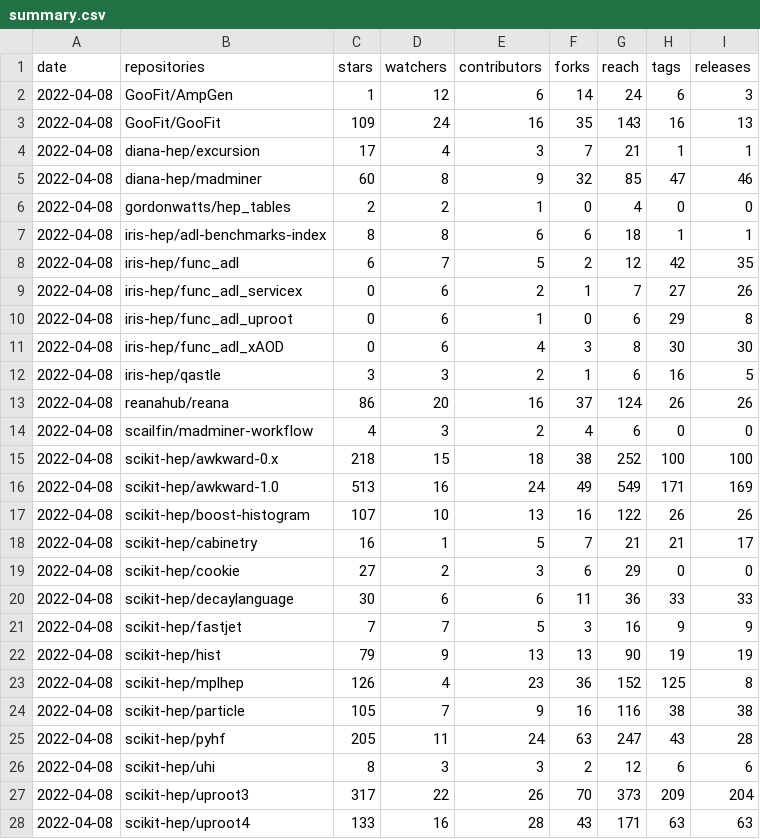
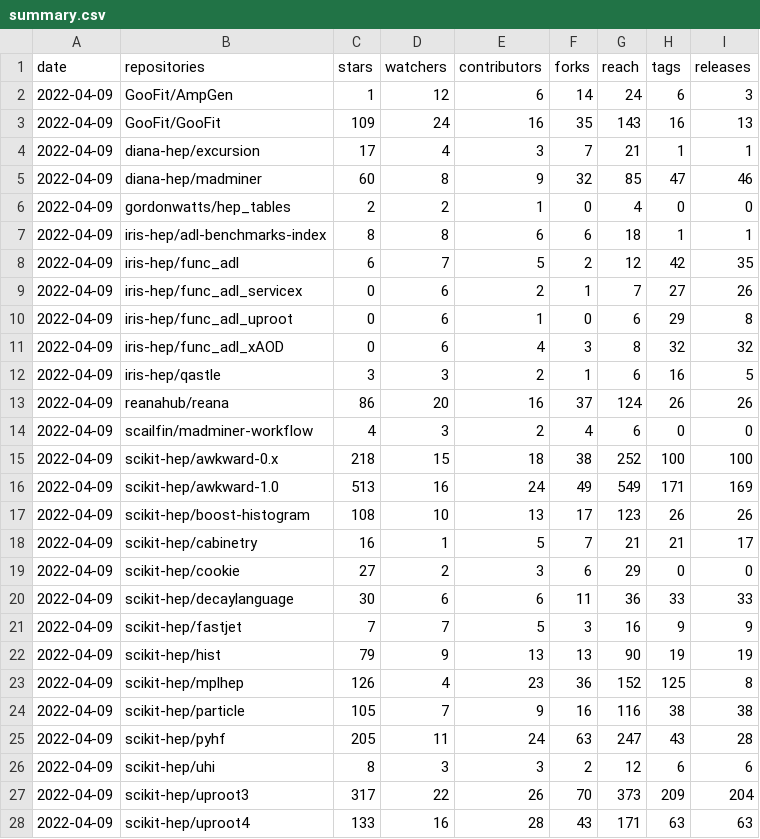
Before and after one commit to iris-hep/analysis-community-summary, a CSV file: summary.csv, drawn as a sheet; only a part is shown; the diff covers the shown part only.

```diff
--- a/summary.csv
+++ b/summary.csv
@@ -1,28 +1,28 @@
 date,repositories,stars,watchers,contributors,forks,reach,tags,releases
-2022-04-08,GooFit/AmpGen,1,12,6,14,24,6,3
-2022-04-08,GooFit/GooFit,109,24,16,35,143,16,13
-2022-04-08,diana-hep/excursion,17,4,3,7,21,1,1
-2022-04-08,diana-hep/madminer,60,8,9,32,85,47,46
-2022-04-08,gordonwatts/hep_tables,2,2,1,0,4,0,0
-2022-04-08,iris-hep/adl-benchmarks-index,8,8,6,6,18,1,1
-2022-04-08,iris-hep/func_adl,6,7,5,2,12,42,35
-2022-04-08,iris-hep/func_adl_servicex,0,6,2,1,7,27,26
-2022-04-08,iris-hep/func_adl_uproot,0,6,1,0,6,29,8
-2022-04-08,iris-hep/func_adl_xAOD,0,6,4,3,8,30,30
-2022-04-08,iris-hep/qastle,3,3,2,1,6,16,5
-2022-04-08,reanahub/reana,86,20,16,37,124,26,26
-2022-04-08,scailfin/madminer-workflow,4,3,2,4,6,0,0
-2022-04-08,scikit-hep/awkward-0.x,218,15,18,38,252,100,100
-2022-04-08,scikit-hep/awkward-1.0,513,16,24,49,549,171,169
-2022-04-08,scikit-hep/boost-histogram,107,10,13,16,122,26,26
-2022-04-08,scikit-hep/cabinetry,16,1,5,7,21,21,17
-2022-04-08,scikit-hep/cookie,27,2,3,6,29,0,0
-2022-04-08,scikit-hep/decaylanguage,30,6,6,11,36,33,33
-2022-04-08,scikit-hep/fastjet,7,7,5,3,16,9,9
-2022-04-08,scikit-hep/hist,79,9,13,13,90,19,19
-2022-04-08,scikit-hep/mplhep,126,4,23,36,152,125,8
-2022-04-08,scikit-hep/particle,105,7,9,16,116,38,38
-2022-04-08,scikit-hep/pyhf,205,11,24,63,247,43,28
-2022-04-08,scikit-hep/uhi,8,3,3,2,12,6,6
-2022-04-08,scikit-hep/uproot3,317,22,26,70,373,209,204
-2022-04-08,scikit-hep/uproot4,133,16,28,43,171,63,63
+2022-04-09,GooFit/AmpGen,1,12,6,14,24,6,3
+2022-04-09,GooFit/GooFit,109,24,16,35,143,16,13
+2022-04-09,diana-hep/excursion,17,4,3,7,21,1,1
+2022-04-09,diana-hep/madminer,60,8,9,32,85,47,46
+2022-04-09,gordonwatts/hep_tables,2,2,1,0,4,0,0
+2022-04-09,iris-hep/adl-benchmarks-index,8,8,6,6,18,1,1
+2022-04-09,iris-hep/func_adl,6,7,5,2,12,42,35
+2022-04-09,iris-hep/func_adl_servicex,0,6,2,1,7,27,26
+2022-04-09,iris-hep/func_adl_uproot,0,6,1,0,6,29,8
+2022-04-09,iris-hep/func_adl_xAOD,0,6,4,3,8,32,32
+2022-04-09,iris-hep/qastle,3,3,2,1,6,16,5
+2022-04-09,reanahub/reana,86,20,16,37,124,26,26
+2022-04-09,scailfin/madminer-workflow,4,3,2,4,6,0,0
+2022-04-09,scikit-hep/awkward-0.x,218,15,18,38,252,100,100
+2022-04-09,scikit-hep/awkward-1.0,513,16,24,49,549,171,169
+2022-04-09,scikit-hep/boost-histogram,108,10,13,17,123,26,26
+2022-04-09,scikit-hep/cabinetry,16,1,5,7,21,21,17
+2022-04-09,scikit-hep/cookie,27,2,3,6,29,0,0
+2022-04-09,scikit-hep/decaylanguage,30,6,6,11,36,33,33
+2022-04-09,scikit-hep/fastjet,7,7,5,3,16,9,9
+2022-04-09,scikit-hep/hist,79,9,13,13,90,19,19
+2022-04-09,scikit-hep/mplhep,126,4,23,36,152,125,8
+2022-04-09,scikit-hep/particle,105,7,9,16,116,38,38
+2022-04-09,scikit-hep/pyhf,205,11,24,63,247,43,28
+2022-04-09,scikit-hep/uhi,8,3,3,2,12,6,6
+2022-04-09,scikit-hep/uproot3,317,22,26,70,373,209,204
+2022-04-09,scikit-hep/uproot4,133,16,28,43,171,63,63
```
Also changed, not shown: 12 edited cells elsewhere in this file, summary-time-series.csv.
